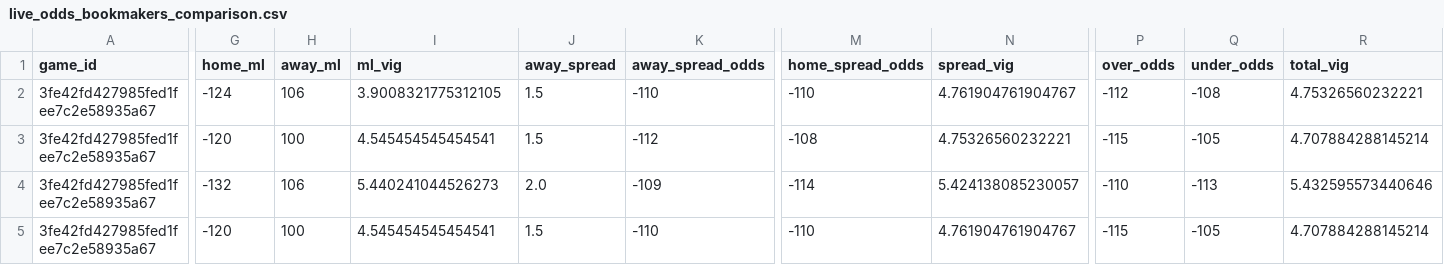
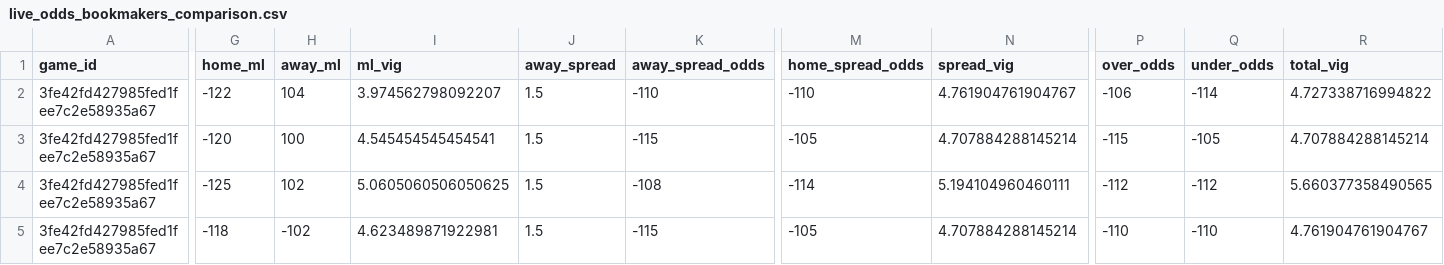
Before and after one commit to missionfromdog/bball-prediction, a CSV file: data/betting/live_odds_bookmakers_comparison.csv, drawn as a sheet; only a part is shown, gaps mark what is left out; the diff covers the shown part only; the diff names each change by its address in the sheet, - before the commit and + after, or states it on an @@ line.

```diff
--- a/data/betting/live_odds_bookmakers_comparison.csv
+++ b/data/betting/live_odds_bookmakers_comparison.csv
-G2 (home_ml): -124
+G2 (home_ml): -122
-H2 (away_ml): 106
+H2 (away_ml): 104
-I2 (ml_vig): 3.9008321775312105
+I2 (ml_vig): 3.974562798092207
-P2 (over_odds): -112
+P2 (over_odds): -106
-Q2 (under_odds): -108
+Q2 (under_odds): -114
-R2 (total_vig): 4.75326560232221
+R2 (total_vig): 4.727338716994822
-K3 (away_spread_odds): -112
+K3 (away_spread_odds): -115
-M3 (home_spread_odds): -108
+M3 (home_spread_odds): -105
-N3 (spread_vig): 4.75326560232221
+N3 (spread_vig): 4.707884288145214
-G4 (home_ml): -132
+G4 (home_ml): -125
-H4 (away_ml): 106
+H4 (away_ml): 102
-I4 (ml_vig): 5.440241044526273
+I4 (ml_vig): 5.0605060506050625
-J4 (away_spread): 2.0
+J4 (away_spread): 1.5
-K4 (away_spread_odds): -109
+K4 (away_spread_odds): -108
-N4 (spread_vig): 5.424138085230057
+N4 (spread_vig): 5.194104960460111
-P4 (over_odds): -110
+P4 (over_odds): -112
-Q4 (under_odds): -113
+Q4 (under_odds): -112
-R4 (total_vig): 5.432595573440646
+R4 (total_vig): 5.660377358490565
-G5 (home_ml): -120
+G5 (home_ml): -118
-H5 (away_ml): 100
+H5 (away_ml): -102
-I5 (ml_vig): 4.545454545454541
+I5 (ml_vig): 4.623489871922981
-K5 (away_spread_odds): -110
+K5 (away_spread_odds): -115
-M5 (home_spread_odds): -110
+M5 (home_spread_odds): -105
-N5 (spread_vig): 4.761904761904767
+N5 (spread_vig): 4.707884288145214
-P5 (over_odds): -115
+P5 (over_odds): -110
-Q5 (under_odds): -105
+Q5 (under_odds): -110
-R5 (total_vig): 4.707884288145214
+R5 (total_vig): 4.761904761904767
```
Also changed, not shown: 150 edited cells elsewhere in this file, data/betting/live_odds_latest.csv, data/betting/live_odds_vegas_format.csv.
